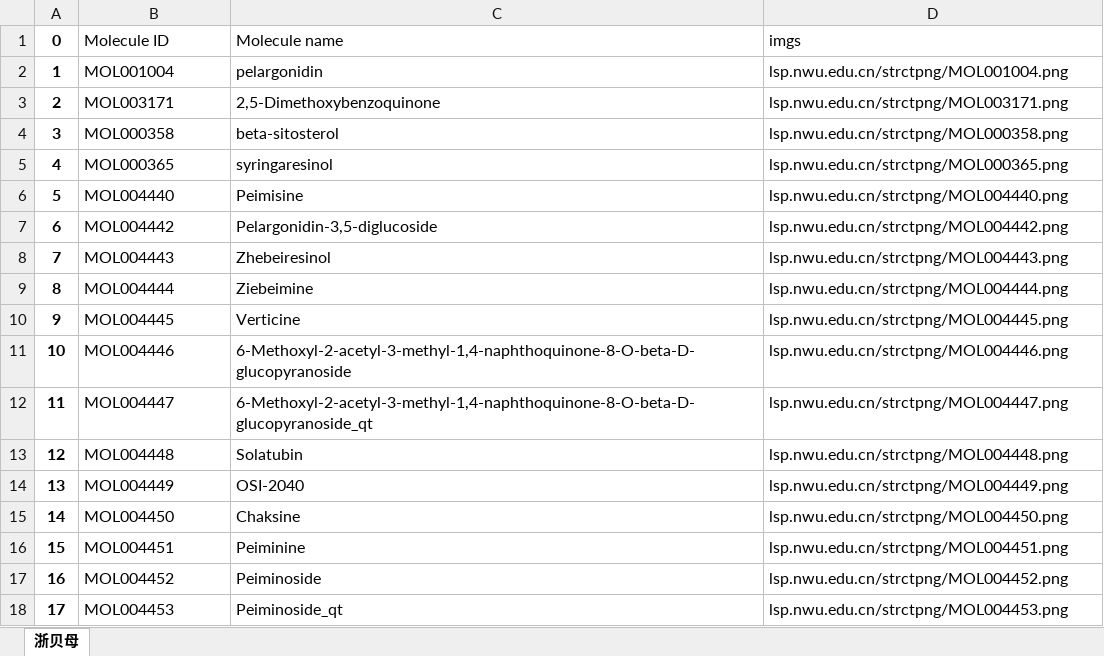
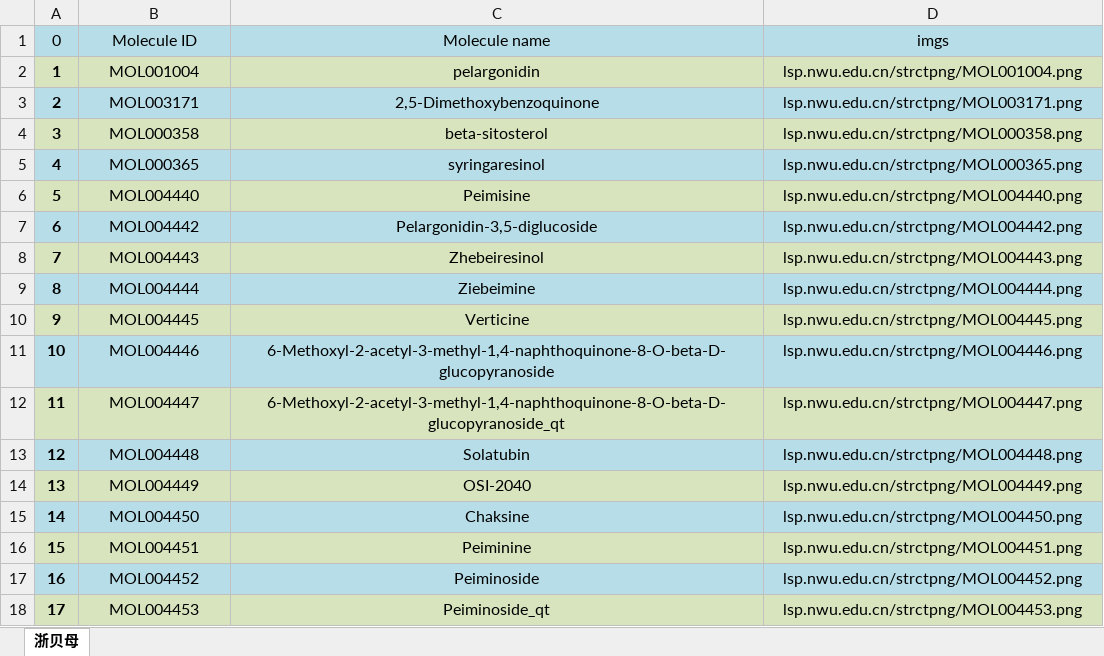
Before and after one commit to marinajacks/reptilian, an Excel workbook: medicine/中药数据/TCMSP/浙贝母/浙贝母.xlsx, sheet 浙贝母, drawn as a sheet; values as stored, in another font and other column widths than the file's, no borders; the diff names each change by its address in the sheet, - before the commit and + after, or states it on an @@ line.

```diff
--- a/medicine/中药数据/TCMSP/浙贝母/浙贝母.xlsx (sheet 浙贝母)
+++ b/medicine/中药数据/TCMSP/浙贝母/浙贝母.xlsx (sheet 浙贝母)
-A1:D1 fill: none
+A1:D1 fill: #B7DEE8
-A1 bold: on
+A1 bold: off
-B1:D18 alignment: left
+B1:D18 alignment: center
-A2:D2 fill: none
+A2:D2 fill: #D7E4BD
-A3:D3 fill: none
+A3:D3 fill: #B7DEE8
-A4:D4 fill: none
+A4:D4 fill: #D7E4BD
-A5:D5 fill: none
+A5:D5 fill: #B7DEE8
-A6:D6 fill: none
+A6:D6 fill: #D7E4BD
-A7:D7 fill: none
+A7:D7 fill: #B7DEE8
-A8:D8 fill: none
+A8:D8 fill: #D7E4BD
-A9:D9 fill: none
+A9:D9 fill: #B7DEE8
-A10:D10 fill: none
+A10:D10 fill: #D7E4BD
-A11:D11 fill: none
+A11:D11 fill: #B7DEE8
-A12:D12 fill: none
+A12:D12 fill: #D7E4BD
-A13:D13 fill: none
+A13:D13 fill: #B7DEE8
-A14:D14 fill: none
+A14:D14 fill: #D7E4BD
-A15:D15 fill: none
+A15:D15 fill: #B7DEE8
-A16:D16 fill: none
+A16:D16 fill: #D7E4BD
-A17:D17 fill: none
+A17:D17 fill: #B7DEE8
-A18:D18 fill: none
+A18:D18 fill: #D7E4BD
```
Also changed, not shown: medicine/中药数据/TCMSP/三七/三七.xlsx, medicine/中药数据/TCMSP/三七/三七_target.xlsx, 24 other files.
